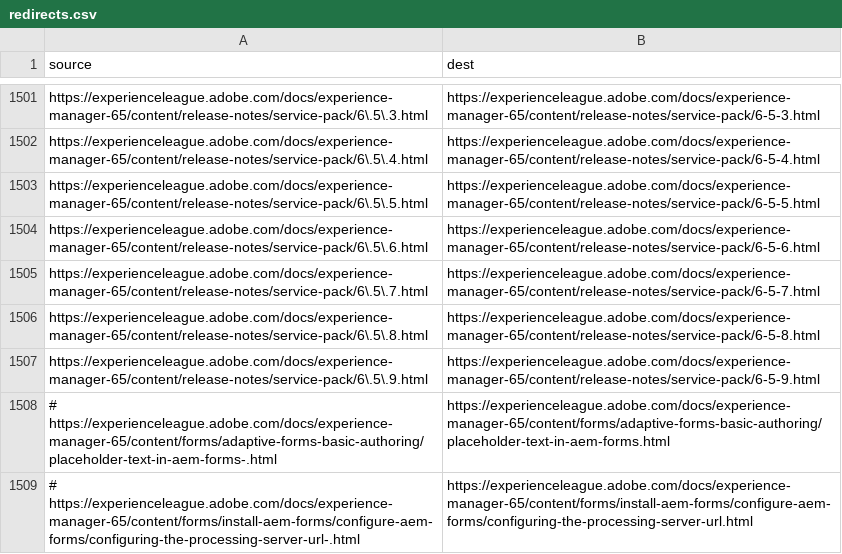
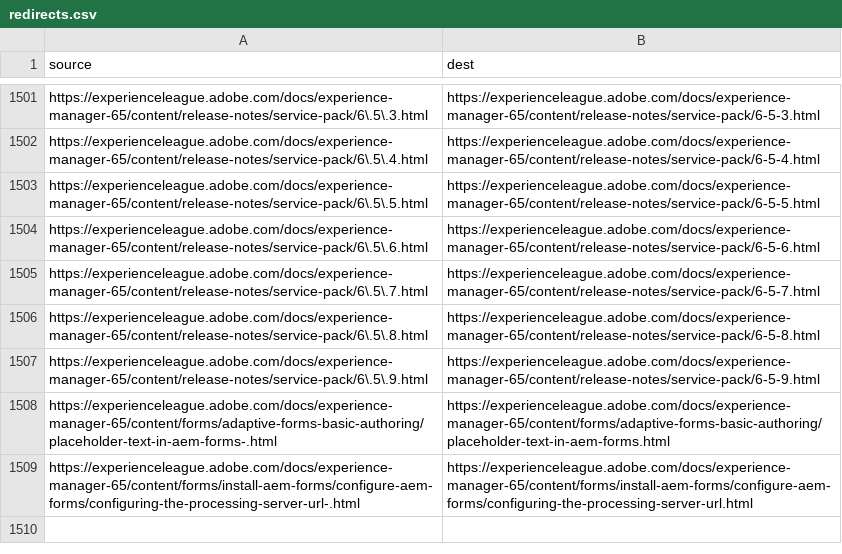
Before and after one commit to AdobeDocs/experience-manager-65.de-DE, a CSV file: redirects.csv, drawn as a sheet; only a part is shown, gaps mark what is left out.

Commit message:
Updating Old File for core commit 5dcfe3cc2489da350fd89e3e73f4a3b1c27bf5cb

```diff
--- a/redirects.csv
+++ b/redirects.csv
@@ -1507,3 +1507,3 @@ https://experienceleague.adobe.com/docs/experience-manager-65/content/release-no
 https://experienceleague.adobe.com/docs/experience-manager-65/content/release-notes/service-pack/6\.5\.9.html,https://experienceleague.adobe.com/docs/experience-manager-65/content/release-notes/service-pack/6-5-9.html
-# https://experienceleague.adobe.com/docs/experience-manager-65/content/forms/adaptive-forms-basic-authoring/placeholder-text-in-aem-forms-.html,https://experienceleague.adobe.com/docs/experience-manager-65/content/forms/adaptive-forms-basic-authoring/placeholder-text-in-aem-forms.html
-# https://experienceleague.adobe.com/docs/experience-manager-65/content/forms/install-aem-forms/configure-aem-forms/configuring-the-processing-server-url-.html,https://experienceleague.adobe.com/docs/experience-manager-65/content/forms/install-aem-forms/configure-aem-forms/configuring-the-processing-server-url.html
+https://experienceleague.adobe.com/docs/experience-manager-65/content/forms/adaptive-forms-basic-authoring/placeholder-text-in-aem-forms-.html,https://experienceleague.adobe.com/docs/experience-manager-65/content/forms/adaptive-forms-basic-authoring/placeholder-text-in-aem-forms.html
+https://experienceleague.adobe.com/docs/experience-manager-65/content/forms/install-aem-forms/configure-aem-forms/configuring-the-processing-server-url-.html,https://experienceleague.adobe.com/docs/experience-manager-65/content/forms/install-aem-forms/configure-aem-forms/configuring-the-processing-server-url.html
```
